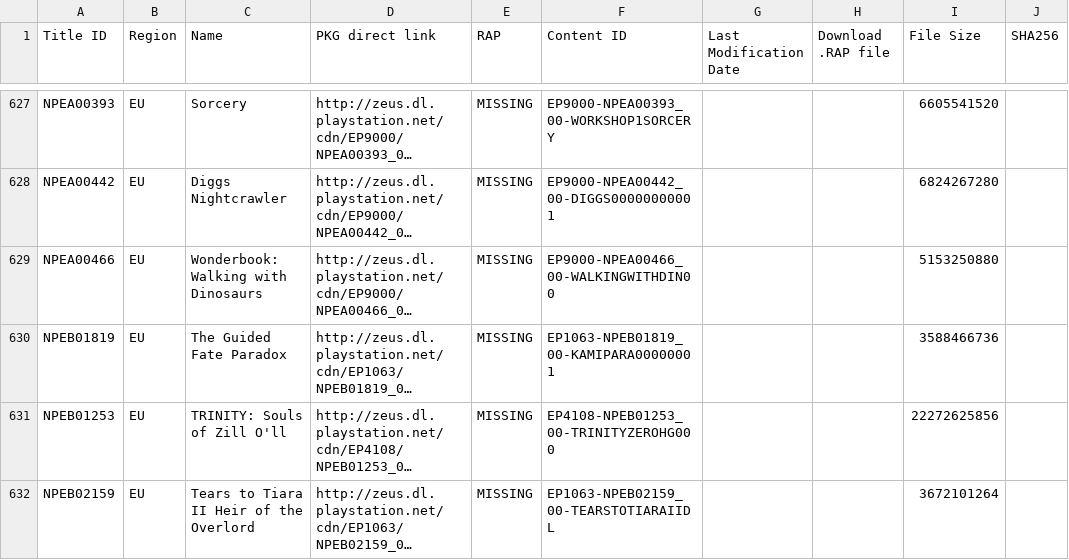
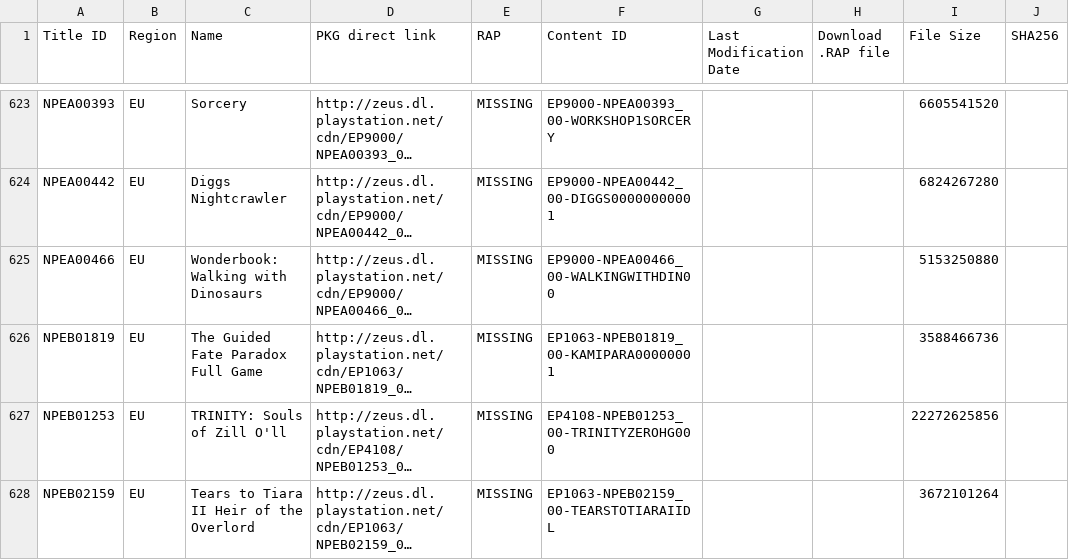
Before and after one commit to 1jtp8sobiu/1jtp8sobiu.github.io, a TSV file: tsv/PENDING-PS3_GAMES.tsv, drawn as a sheet; only a part is shown, gaps mark what is left out; long unchanged cells end in …; addresses are those after the commit; the diff covers the shown part only; the diff names each change by its address in the sheet, - before the commit and + after, or states it on an @@ line.

Commit message:
PENDING-PS3_GAMES 20210418_061000

```diff
--- a/tsv/PENDING-PS3_GAMES.tsv
+++ b/tsv/PENDING-PS3_GAMES.tsv
-C626 (Name): The Guided Fate Paradox
+C626 (Name): The Guided Fate Paradox Full Game
```
Also changed, not shown: 2 added rows, 4 removed rows and 1 edited cell elsewhere in this file.
